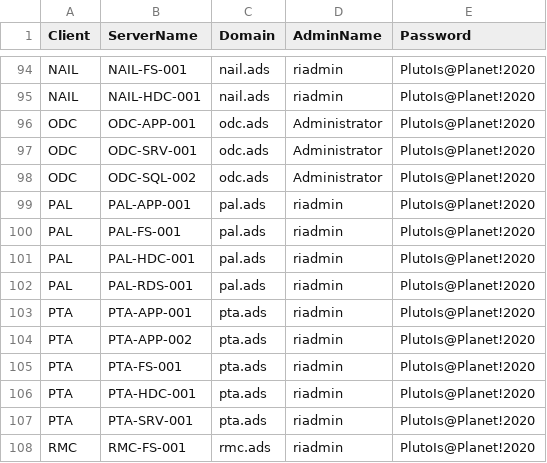
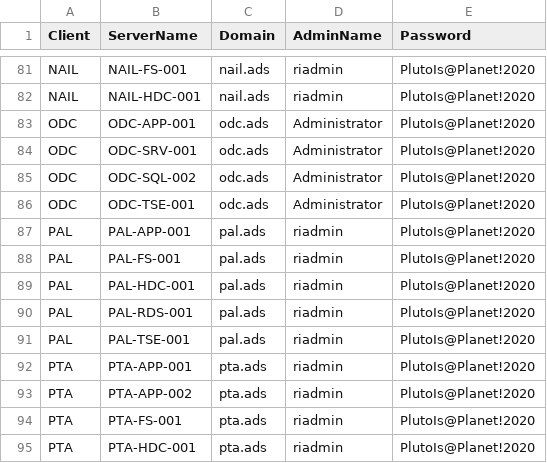
Before and after one commit to dominoguy/Powershell, a CSV file: RegistrySizeCheck/ServerList.csv, drawn as a sheet; only a part is shown, gaps mark what is left out; the shorter side is filled out with more unchanged rows; the diff covers the shown part only.

```diff
--- a/RegistrySizeCheck/ServerList.csv
+++ b/RegistrySizeCheck/ServerList.csv
@@ -98,2 +85,3 @@ ODC,ODC-SRV-001,odc.ads,Administrator,PlutoIs@Planet!2020
 ODC,ODC-SQL-002,odc.ads,Administrator,PlutoIs@Planet!2020
+ODC,ODC-TSE-001,odc.ads,Administrator,PlutoIs@Planet!2020
 PAL,PAL-APP-001,pal.ads,riadmin,PlutoIs@Planet!2020
@@ -102,2 +90,3 @@ PAL,PAL-HDC-001,pal.ads,riadmin,PlutoIs@Planet!2020
 PAL,PAL-RDS-001,pal.ads,riadmin,PlutoIs@Planet!2020
+PAL,PAL-TSE-001,pal.ads,riadmin,PlutoIs@Planet!2020
 PTA,PTA-APP-001,pta.ads,riadmin,PlutoIs@Planet!2020
```
Also changed, not shown: 1 added row and 14 removed rows elsewhere in this file, RegistrySizeCheck/FileSizeCheck-Results.csv, ServerDiskInformation/ServerList.csv, 8 other files.
